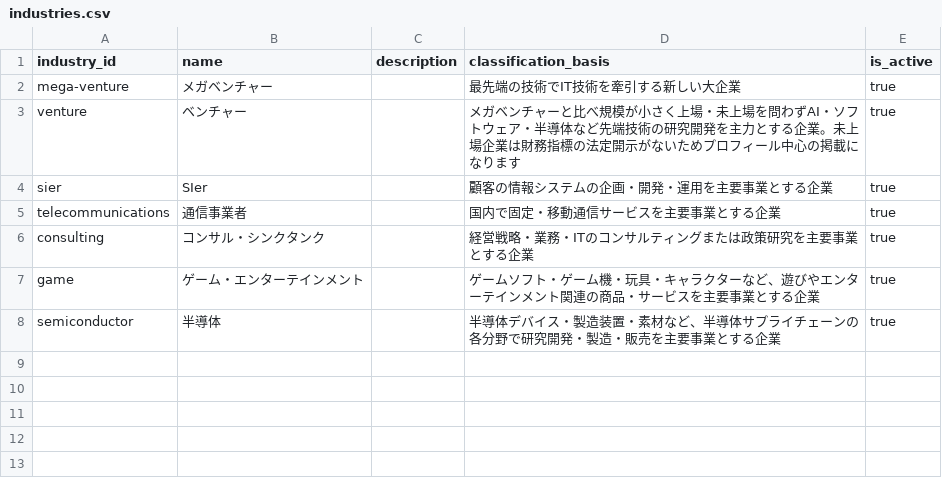
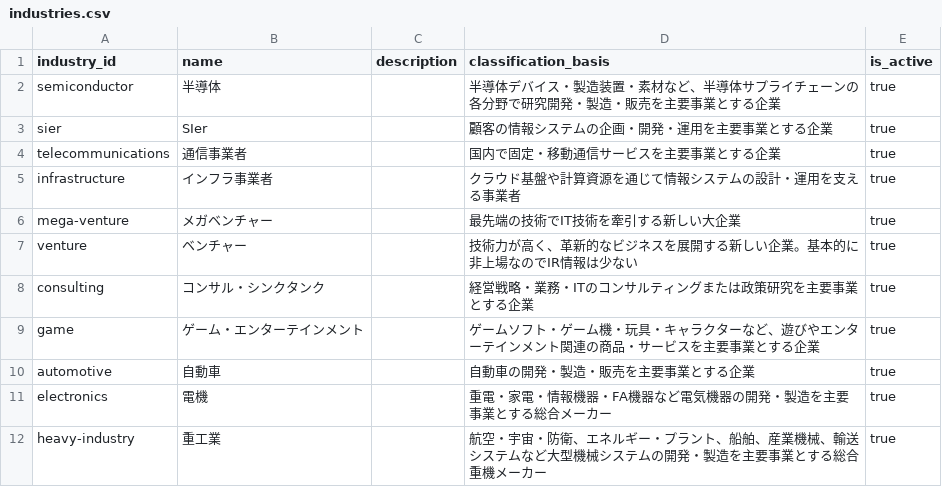
Before and after one commit to BIG-A-K/it-recruit-analysis, a CSV file: data/industries.csv, drawn as a sheet.

```diff
--- a/data/industries.csv
+++ b/data/industries.csv
@@ -1,8 +1,12 @@
 industry_id,name,description,classification_basis,is_active
-mega-venture,メガベンチャー,,最先端の技術でIT技術を牽引する新しい大企業,true
-venture,ベンチャー,,メガベンチャーと比べ規模が小さく上場・未上場を問わずAI・ソフトウェア・半導体など先端技術の研究開発を主力とする企業。未上場企業は財務指標の法定開示がないためプロフィール中心の掲載になります,true
+semiconductor,半導体,,半導体デバイス・製造装置・素材など、半導体サプライチェーンの各分野で研究開発・製造・販売を主要事業とする企業,true
 sier,SIer,,顧客の情報システムの企画・開発・運用を主要事業とする企業,true
 telecommunications,通信事業者,,国内で固定・移動通信サービスを主要事業とする企業,true
+infrastructure,インフラ事業者,,クラウド基盤や計算資源を通じて情報システムの設計・運用を支える事業者,true
+mega-venture,メガベンチャー,,最先端の技術でIT技術を牽引する新しい大企業,true
+venture,ベンチャー,,技術力が高く、革新的なビジネスを展開する新しい企業。基本的に非上場なのでIR情報は少ない,true
 consulting,コンサル・シンクタンク,,経営戦略・業務・ITのコンサルティングまたは政策研究を主要事業とする企業,true
 game,ゲーム・エンターテインメント,,ゲームソフト・ゲーム機・玩具・キャラクターなど、遊びやエンターテインメント関連の商品・サービスを主要事業とする企業,true
-semiconductor,半導体,,半導体デバイス・製造装置・素材など、半導体サプライチェーンの各分野で研究開発・製造・販売を主要事業とする企業,true
+automotive,自動車,,自動車の開発・製造・販売を主要事業とする企業,true
+electronics,電機,,重電・家電・情報機器・FA機器など電気機器の開発・製造を主要事業とする総合メーカー,true
+heavy-industry,重工業,,航空・宇宙・防衛、エネルギー・プラント、船舶、産業機械、輸送システムなど大型機械システムの開発・製造を主要事業とする総合重機メーカー,true
```
Also changed, not shown: data/companies.csv, data/company_industries.csv, 10 other files.
